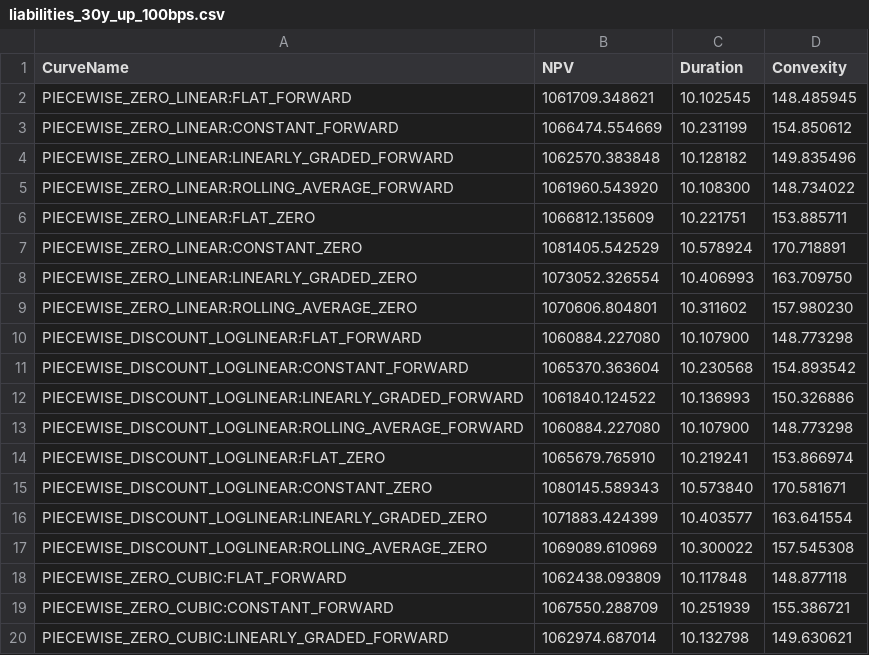
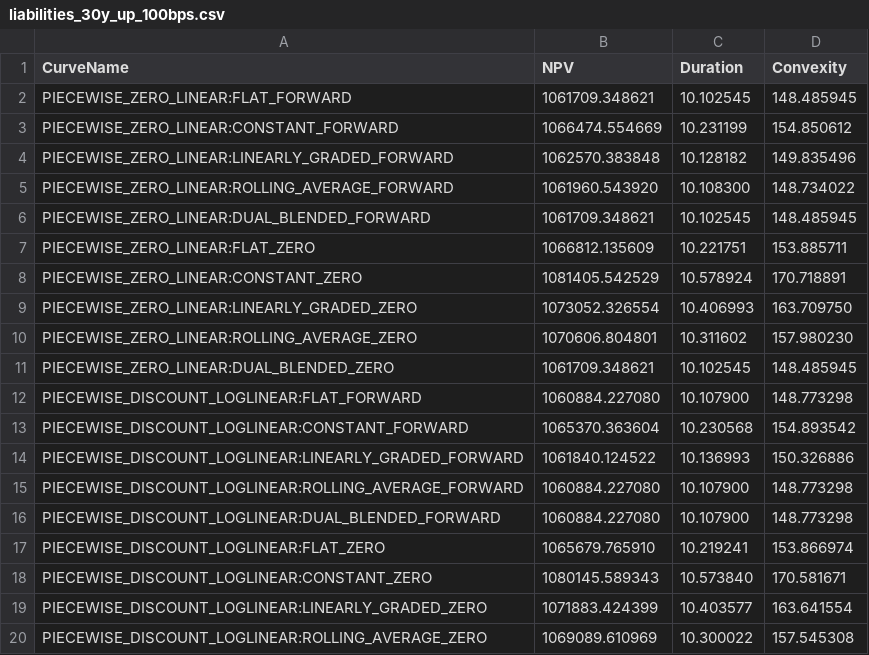
Before and after one commit to HJKRAUSE/ACHS, a CSV file: ACHS/liabilities_30y_up_100bps.csv, drawn as a sheet; only a part is shown; the shorter side is filled out with more unchanged rows; the diff covers the shown part only; the diff names each change by its address in the sheet, - before the commit and + after, or states it on an @@ line.

```diff
--- a/ACHS/liabilities_30y_up_100bps.csv
+++ b/ACHS/liabilities_30y_up_100bps.csv
+row 6: PIECEWISE_ZERO_LINEAR:DUAL_BLENDED_FORWARD | 1061709.348621 | 10.102545 | 148.485945
+row 11: PIECEWISE_ZERO_LINEAR:DUAL_BLENDED_ZERO | 1061709.348621 | 10.102545 | 148.485945
+row 16: PIECEWISE_DISCOUNT_LOGLINEAR:DUAL_BLENDED_FORWARD | 1060884.227080 | 10.107900 | 148.773298
```
Also changed, not shown: 9 added rows elsewhere in this file, ACHS/assets_30y_up_100bps.csv, ACHS/assets_base_curves.csv, 3 other files.
